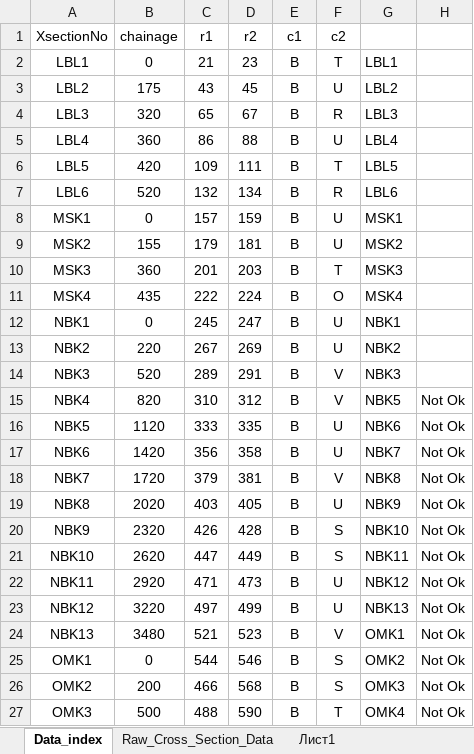
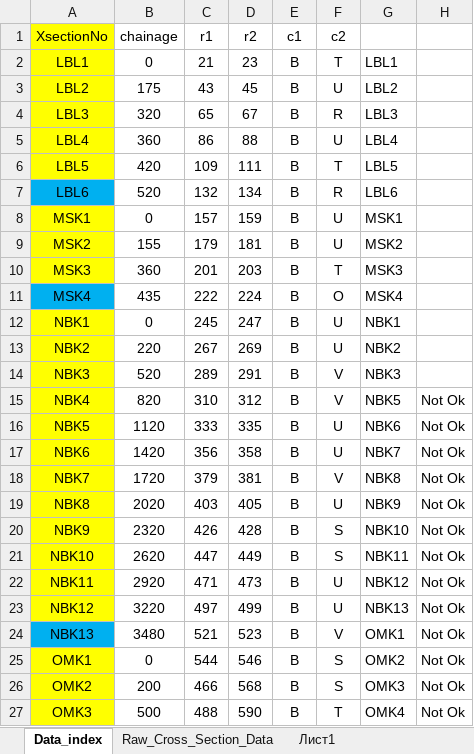
Before and after one commit to dc8r207/Designs_All, an Excel workbook: AE Sakib/P-W-50/Cross Section Agrregation.xlsx, sheet Data_index, drawn as a sheet; only a part is shown; values as stored, in another font and other column widths than the file's, no borders; the diff covers the shown part only; the diff names each change by its address in the sheet, - before the commit and + after, or states it on an @@ line.

```diff
--- a/AE Sakib/P-W-50/Cross Section Agrregation.xlsx (sheet Data_index)
+++ b/AE Sakib/P-W-50/Cross Section Agrregation.xlsx (sheet Data_index)
-A1:A6 fill: none
+A1:A6 fill: #FFFF00
-A7 fill: none
+A7 fill: #00B0F0
-A8:A10 fill: none
+A8:A10 fill: #FFFF00
-A11 fill: none
+A11 fill: #00B0F0
-A12:A23 fill: none
+A12:A23 fill: #FFFF00
-A24 fill: none
+A24 fill: #00B0F0
-A25:A27 fill: none
+A25:A27 fill: #FFFF00
```
Also changed, not shown: cell formats elsewhere in this sheet, sheet Raw_Cross_Section_Data, charts or pictures, AE Sakib/P-W-7-2_30/Input Output/4th Draft/P_W_7_2_30.xlsx, 14 other files.
